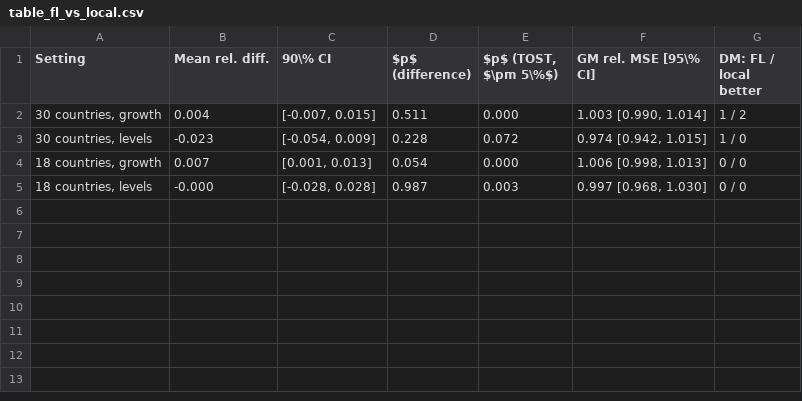
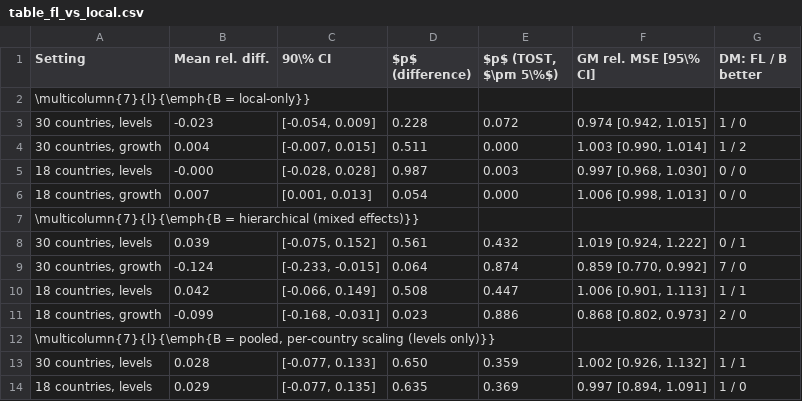
Before and after one commit to nutan-norway/GTVMin-FL-Energy, a CSV file: results_revised/paper/table_fl_vs_local.csv, drawn as a sheet.

Commit message:
Revised and Updated GTVMinFL

```diff
--- a/results_revised/paper/table_fl_vs_local.csv
+++ b/results_revised/paper/table_fl_vs_local.csv
@@ -1,5 +1,14 @@
-Setting,Mean rel. diff.,90\% CI,$p$ (difference),"$p$ (TOST, $\pm 5\%$)",GM rel. MSE [95\% CI],DM: FL / local better
+Setting,Mean rel. diff.,90\% CI,$p$ (difference),"$p$ (TOST, $\pm 5\%$)",GM rel. MSE [95\% CI],DM: FL / B better
+\multicolumn{7}{l}{\emph{B = local-only}},,,,,,
+"30 countries, levels",-0.023,"[-0.054, 0.009]",0.228,0.072,"0.974 [0.942, 1.015]",1 / 0
 "30 countries, growth",0.004,"[-0.007, 0.015]",0.511,0.000,"1.003 [0.990, 1.014]",1 / 2
-"30 countries, levels",-0.023,"[-0.054, 0.009]",0.228,0.072,"0.974 [0.942, 1.015]",1 / 0
+"18 countries, levels",-0.000,"[-0.028, 0.028]",0.987,0.003,"0.997 [0.968, 1.030]",0 / 0
 "18 countries, growth",0.007,"[0.001, 0.013]",0.054,0.000,"1.006 [0.998, 1.013]",0 / 0
-"18 countries, levels",-0.000,"[-0.028, 0.028]",0.987,0.003,"0.997 [0.968, 1.030]",0 / 0
+\multicolumn{7}{l}{\emph{B = hierarchical (mixed effects)}},,,,,,
+"30 countries, levels",0.039,"[-0.075, 0.152]",0.561,0.432,"1.019 [0.924, 1.222]",0 / 1
+"30 countries, growth",-0.124,"[-0.233, -0.015]",0.064,0.874,"0.859 [0.770, 0.992]",7 / 0
+"18 countries, levels",0.042,"[-0.066, 0.149]",0.508,0.447,"1.006 [0.901, 1.113]",1 / 1
+"18 countries, growth",-0.099,"[-0.168, -0.031]",0.023,0.886,"0.868 [0.802, 0.973]",2 / 0
+"\multicolumn{7}{l}{\emph{B = pooled, per-country scaling (levels only)}}",,,,,,
+"30 countries, levels",0.028,"[-0.077, 0.133]",0.650,0.359,"1.002 [0.926, 1.132]",1 / 1
+"18 countries, levels",0.029,"[-0.077, 0.135]",0.635,0.369,"0.997 [0.894, 1.091]",1 / 0
```
Also changed, not shown: results_revised/paper/table_robustness.csv, 10 other files.
